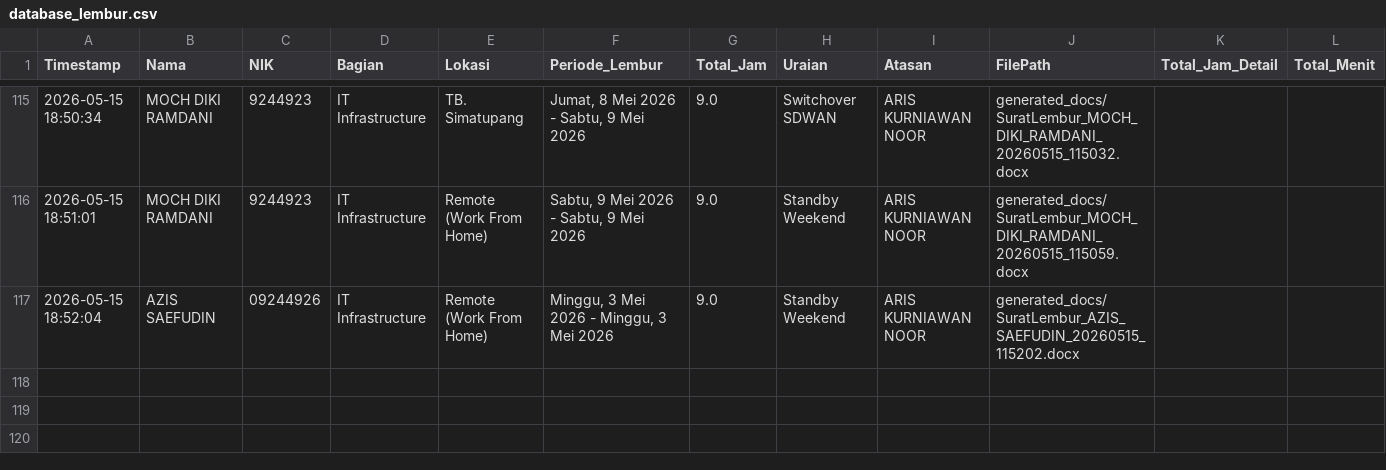
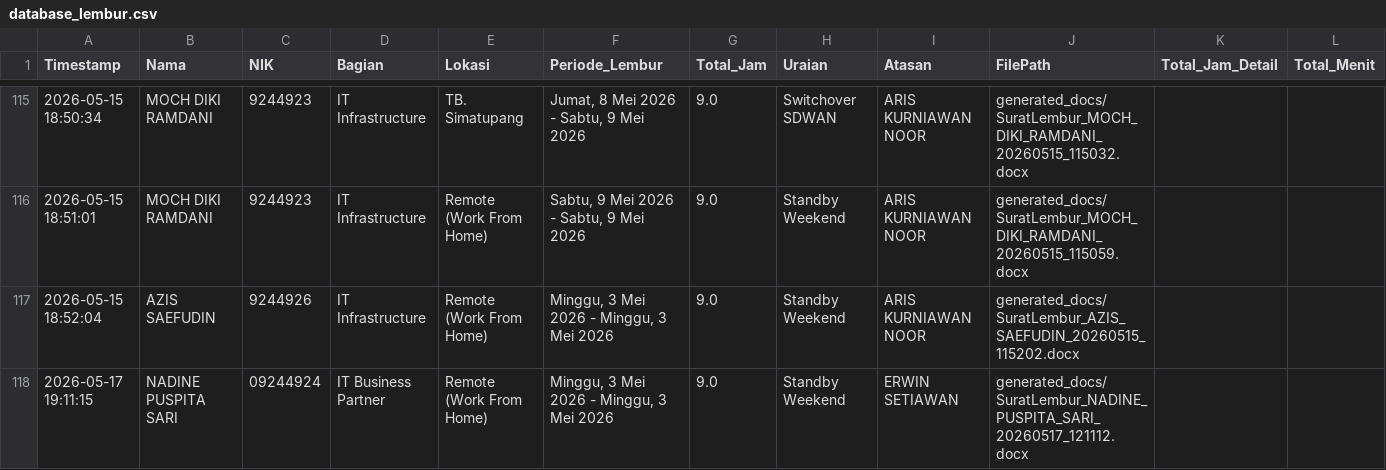
Before and after one commit to anggadevnet/formlemburlmd, a CSV file: database_lembur.csv, drawn as a sheet; only a part is shown, gaps mark what is left out.

Commit message:
Update DB: NADINE PUSPITA SARI

```diff
--- a/database_lembur.csv
+++ b/database_lembur.csv
@@ -116,2 +116,3 @@ Timestamp,Nama,NIK,Bagian,Lokasi,Periode_Lembur,Total_Jam,Uraian,Atasan,FilePath
 2026-05-15 18:51:01,MOCH DIKI RAMDANI,9244923,IT Infrastructure,Remote (Work From Home),"Sabtu, 9 Mei 2026 - Sabtu, 9 Mei 2026",9.0,Standby Weekend,ARIS KURNIAWAN NOOR,generated_docs/SuratLembur_MOCH_DIKI_RAMDANI_20260515_115059.docx,,
-2026-05-15 18:52:04,AZIS SAEFUDIN,09244926,IT Infrastructure,Remote (Work From Home),"Minggu, 3 Mei 2026 - Minggu, 3 Mei 2026",9.0,Standby Weekend,ARIS KURNIAWAN NOOR,generated_docs/SuratLembur_AZIS_SAEFUDIN_20260515_115202.docx,,
+2026-05-15 18:52:04,AZIS SAEFUDIN,9244926,IT Infrastructure,Remote (Work From Home),"Minggu, 3 Mei 2026 - Minggu, 3 Mei 2026",9.0,Standby Weekend,ARIS KURNIAWAN NOOR,generated_docs/SuratLembur_AZIS_SAEFUDIN_20260515_115202.docx,,
+2026-05-17 19:11:15,NADINE PUSPITA SARI,09244924,IT Business Partner,Remote (Work From Home),"Minggu, 3 Mei 2026 - Minggu, 3 Mei 2026",9.0,Standby Weekend,ERWIN SETIAWAN,generated_docs/SuratLembur_NADINE_PUSPITA_SARI_20260517_121112.docx,,
```
